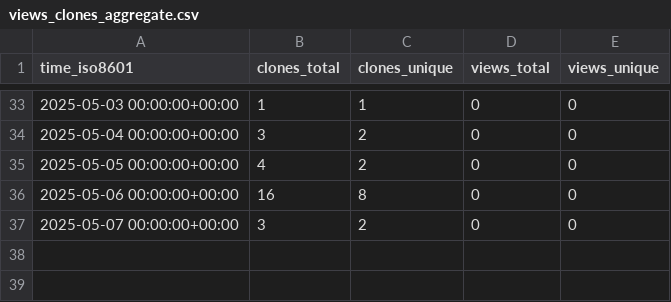
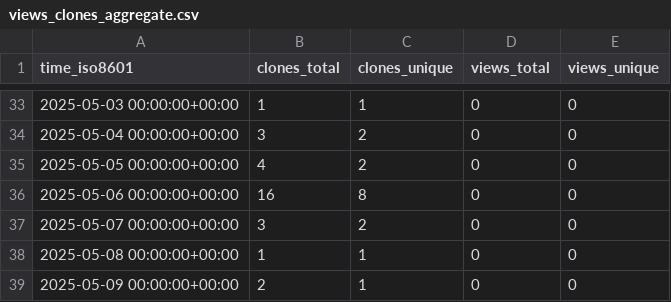
Before and after one commit to stablecaps/ice-cat-wrangler, a CSV file: stablecaps/ice-cat-wrangler/ghrs-data/views_clones_aggregate.csv, drawn as a sheet; only a part is shown, gaps mark what is left out; the diff names each change by its address in the sheet, - before the commit and + after, or states it on an @@ line.

```diff
--- a/stablecaps/ice-cat-wrangler/ghrs-data/views_clones_aggregate.csv
+++ b/stablecaps/ice-cat-wrangler/ghrs-data/views_clones_aggregate.csv
+row 38: 2025-05-08 00:00:00+00:00 | 1 | 1 | 0 | 0
+row 39: 2025-05-09 00:00:00+00:00 | 2 | 1 | 0 | 0
```
Also changed, not shown: 1 other file.
